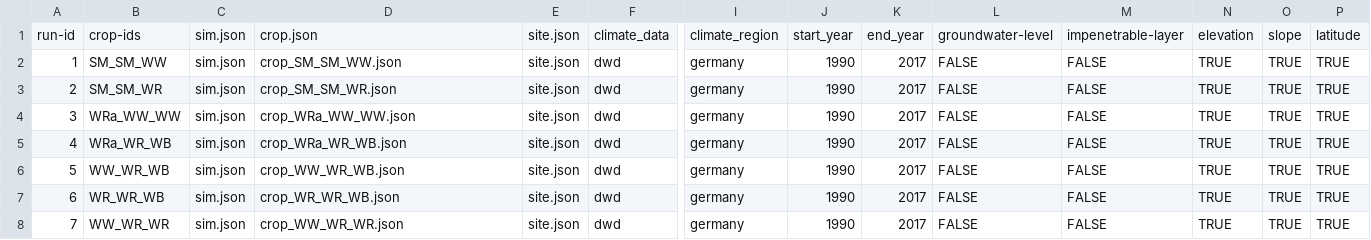
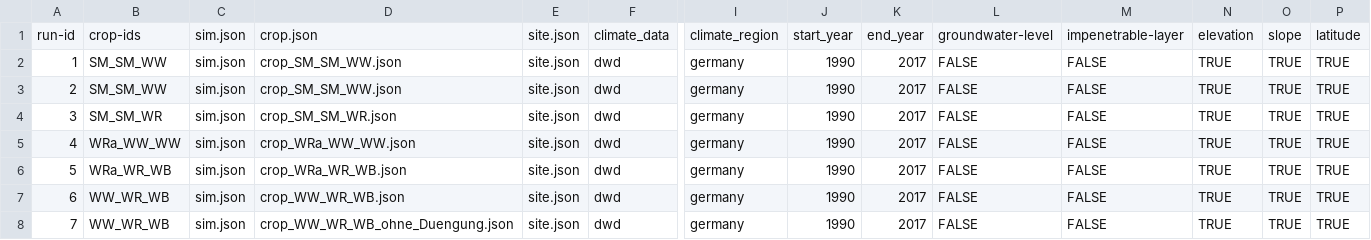
Before and after one commit to zalf-rpm/agora_natura, a CSV file: monica-data/data/projects/monica-germany/sim_setups_agora_natura.csv, drawn as a sheet; only a part is shown, gaps mark what is left out; removed rows and columns are numbered as before the commit, all else as after; rows hold the shown columns only; the diff names each change by its address in the sheet, - before the commit and + after, or states it on an @@ line.

```diff
--- a/monica-data/data/projects/monica-germany/sim_setups_agora_natura.csv
+++ b/monica-data/data/projects/monica-germany/sim_setups_agora_natura.csv
+row 3: 2 | SM_SM_WW | sim.json | crop_SM_SM_WW.json | site.json | dwd | germany | 1990 | 2017 | FALSE | FALSE | TRUE | TRUE | TRUE
@@ column A renumbered between rows 4 and 8 @@
-B8: WR_WR_WB
+B8: WW_WR_WB
-D8: crop_WR_WR_WB.json
+D8: crop_WW_WR_WB_ohne_Duengung.json
-row 8: 7 | WW_WR_WR | sim.json | crop_WW_WR_WR.json | site.json | dwd | germany | 1990 | 2017 | FALSE | FALSE | TRUE | TRUE | TRUE
```
Also changed, not shown: 2 other files.
